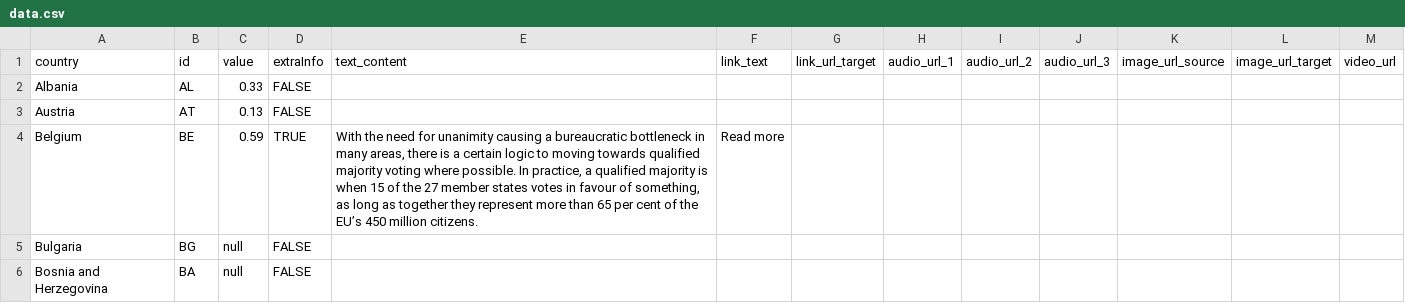
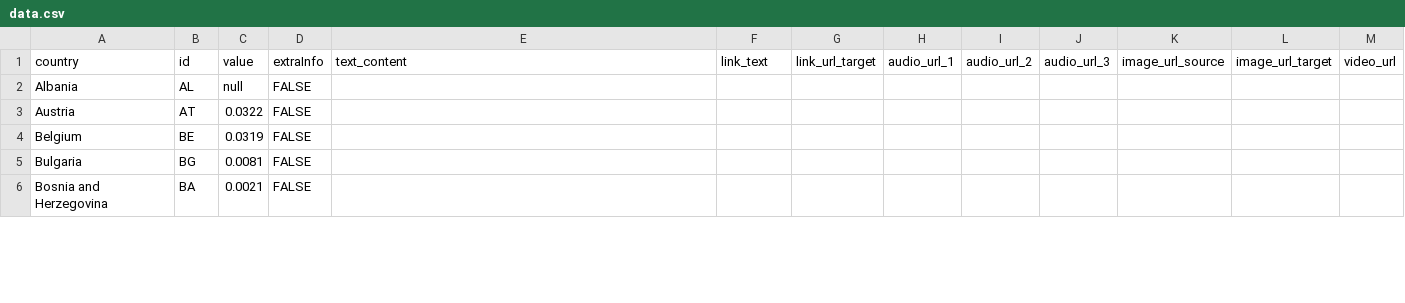
Before and after one commit to EuranetPlus/research-and-development-map, a CSV file: static/data/thematic/data.csv, drawn as a sheet; only a part is shown; the diff covers the shown part only.

Commit message:
Update data.csv

```diff
--- a/static/data/thematic/data.csv
+++ b/static/data/thematic/data.csv
@@ -1,6 +1,6 @@
 country,id,value,extraInfo,text_content,link_text,link_url_target,audio_url_1,audio_url_2,audio_url_3,image_url_source,image_url_target,video_url
-Albania,AL,0.33,FALSE,,,,,,,,,
-Austria,AT,0.13,FALSE,,,,,,,,,
-Belgium,BE,0.59,TRUE,"With the need for unanimity causing a bureaucratic bottleneck in many areas, there is a certain logic to moving towards qualified majority voting where possible. In practice, a qualified majority is when 15 of the 27 member states votes in favour of something, as long as together they represent more than 65 per cent of the EU’s 450 million citizens.",Read more,,,,,,,
-Bulgaria,BG,null,FALSE,,,,,,,,,
-Bosnia and Herzegovina,BA,null,FALSE,,,,,,,,,
+Albania,AL,null,FALSE,,,,,,,,,
+Austria,AT,0.0322,FALSE,,,,,,,,,
+Belgium,BE,0.0319,FALSE,,,,,,,,,
+Bulgaria,BG,0.0081,FALSE,,,,,,,,,
+Bosnia and Herzegovina,BA,0.0021,FALSE,,,,,,,,,
```
Also changed, not shown: 72 edited cells elsewhere in this file.
